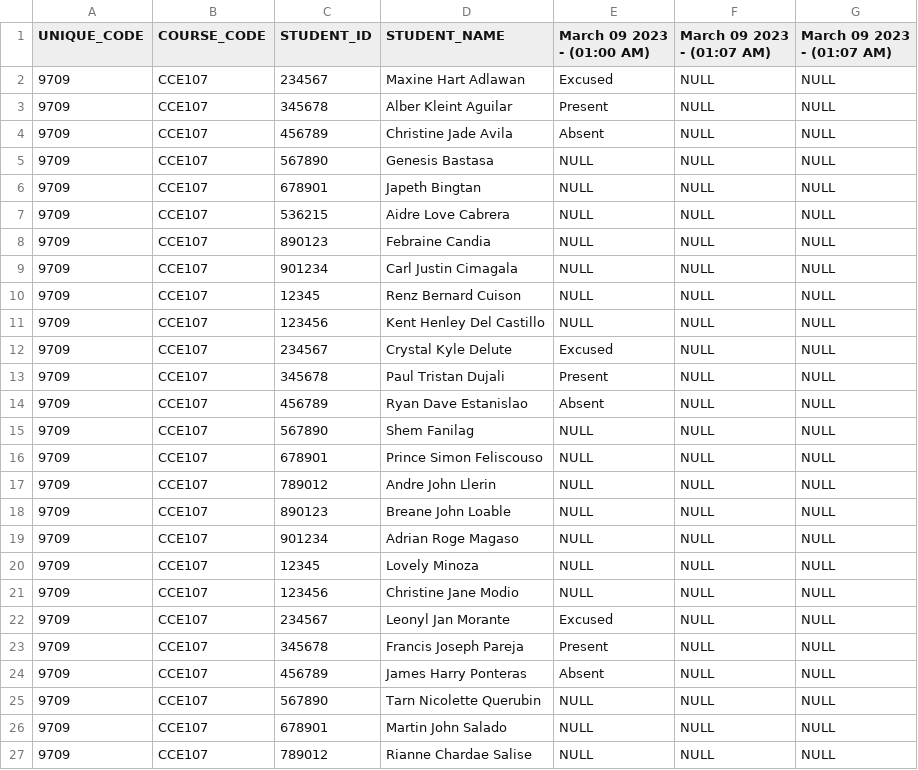
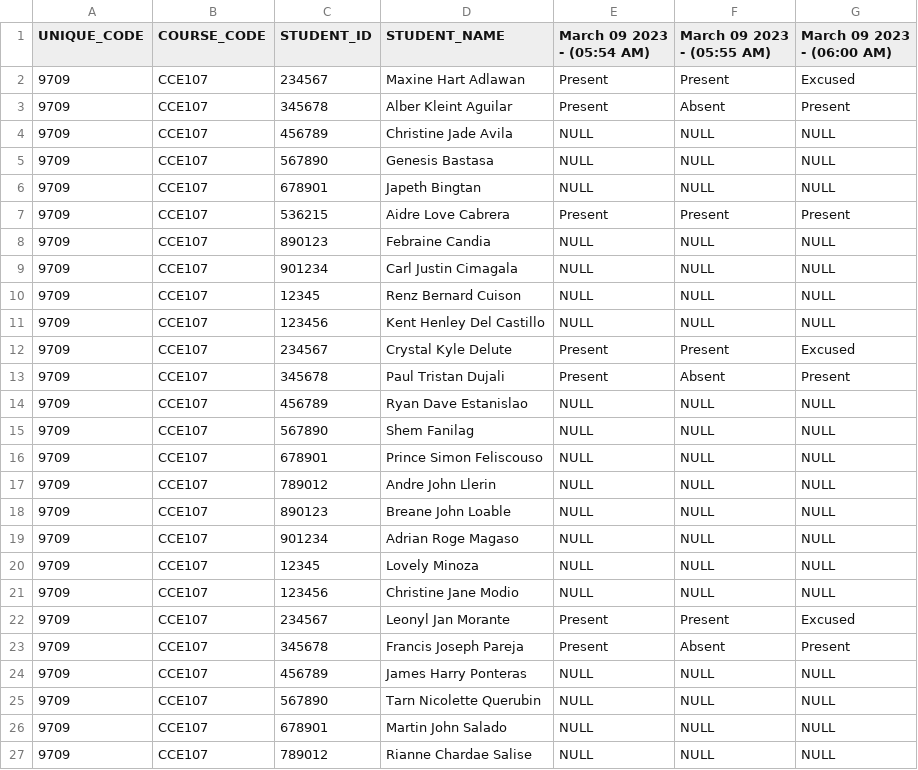
Before and after one commit to aidrecabrera/presence-um, a CSV file: src/main/resources/attendance/9709_CCE107_ATTENDANCE_SHEET.csv, drawn as a sheet.

```diff
--- a/src/main/resources/attendance/9709_CCE107_ATTENDANCE_SHEET.csv
+++ b/src/main/resources/attendance/9709_CCE107_ATTENDANCE_SHEET.csv
@@ -1,8 +1,8 @@
-UNIQUE_CODE,COURSE_CODE,STUDENT_ID,STUDENT_NAME,March 09 2023 - (01:00 AM),March 09 2023 - (01:07 AM),March 09 2023 - (01:07 AM)
-9709,CCE107,234567,Maxine Hart Adlawan,Excused,NULL,NULL
-9709,CCE107,345678,Alber Kleint Aguilar,Present,NULL,NULL
-9709,CCE107,456789,Christine Jade Avila,Absent,NULL,NULL
+UNIQUE_CODE,COURSE_CODE,STUDENT_ID,STUDENT_NAME,March 09 2023 - (05:54 AM),March 09 2023 - (05:55 AM),March 09 2023 - (06:00 AM)
+9709,CCE107,234567,Maxine Hart Adlawan,Present,Present,Excused
+9709,CCE107,345678,Alber Kleint Aguilar,Present,Absent,Present
+9709,CCE107,456789,Christine Jade Avila,NULL,NULL,NULL
 9709,CCE107,567890,Genesis Bastasa,NULL,NULL,NULL
 9709,CCE107,678901,Japeth Bingtan,NULL,NULL,NULL
-9709,CCE107,536215,Aidre Love Cabrera,NULL,NULL,NULL
+9709,CCE107,536215,Aidre Love Cabrera,Present,Present,Present
 9709,CCE107,890123,Febraine Candia,NULL,NULL,NULL
@@ -11,5 +11,5 @@ UNIQUE_CODE,COURSE_CODE,STUDENT_ID,STUDENT_NAME,March 09 2023 - (01:00 AM),March
 9709,CCE107,123456,Kent Henley Del Castillo,NULL,NULL,NULL
-9709,CCE107,234567,Crystal Kyle Delute,Excused,NULL,NULL
-9709,CCE107,345678,Paul Tristan Dujali,Present,NULL,NULL
-9709,CCE107,456789,Ryan Dave Estanislao,Absent,NULL,NULL
+9709,CCE107,234567,Crystal Kyle Delute,Present,Present,Excused
+9709,CCE107,345678,Paul Tristan Dujali,Present,Absent,Present
+9709,CCE107,456789,Ryan Dave Estanislao,NULL,NULL,NULL
 9709,CCE107,567890,Shem Fanilag,NULL,NULL,NULL
@@ -21,5 +21,5 @@ UNIQUE_CODE,COURSE_CODE,STUDENT_ID,STUDENT_NAME,March 09 2023 - (01:00 AM),March
 9709,CCE107,123456,Christine Jane Modio,NULL,NULL,NULL
-9709,CCE107,234567,Leonyl Jan Morante,Excused,NULL,NULL
-9709,CCE107,345678,Francis Joseph Pareja,Present,NULL,NULL
-9709,CCE107,456789,James Harry Ponteras,Absent,NULL,NULL
+9709,CCE107,234567,Leonyl Jan Morante,Present,Present,Excused
+9709,CCE107,345678,Francis Joseph Pareja,Present,Absent,Present
+9709,CCE107,456789,James Harry Ponteras,NULL,NULL,NULL
 9709,CCE107,567890,Tarn Nicolette Querubin,NULL,NULL,NULL
```
Also changed, not shown: src/main/resources/database/DB_PRESENCE_USER_AUTH.csv, 6 other files.
